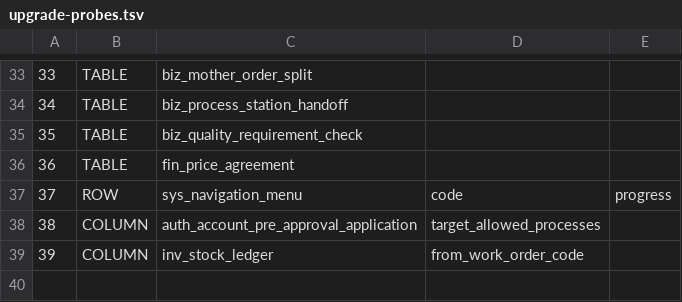
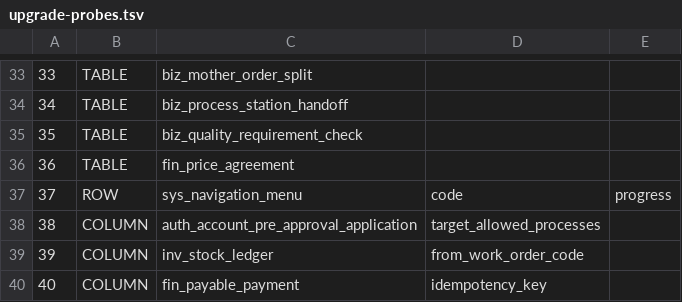
Before and after one commit to sxliuchen-hash/zhubao-ERP, a TSV file: backend/src/main/resources/db/mysql/upgrade-probes.tsv, drawn as a sheet; only a part is shown, gaps mark what is left out.

```diff
--- a/backend/src/main/resources/db/mysql/upgrade-probes.tsv
+++ b/backend/src/main/resources/db/mysql/upgrade-probes.tsv
@@ -39 +39,2 @@
 39	COLUMN	inv_stock_ledger	from_work_order_code
+40	COLUMN	fin_payable_payment	idempotency_key
```
Also changed, not shown: 17 other files.
